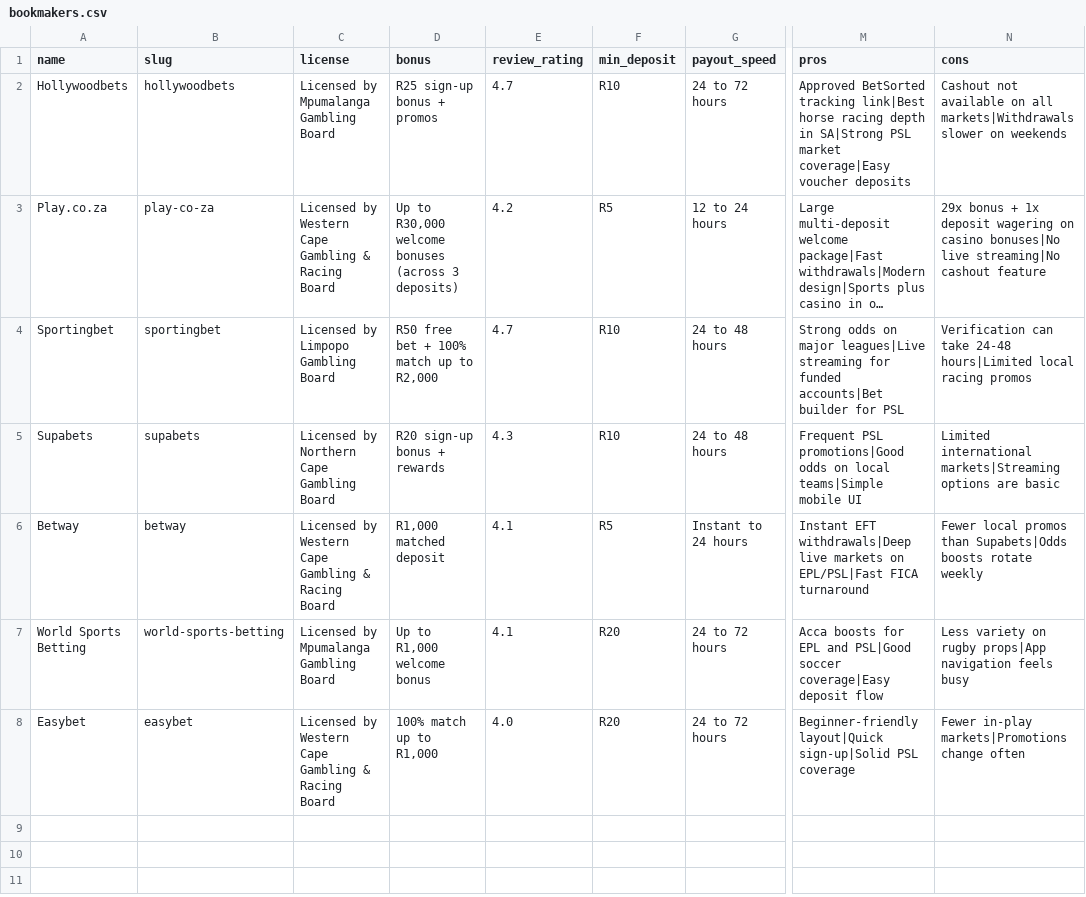
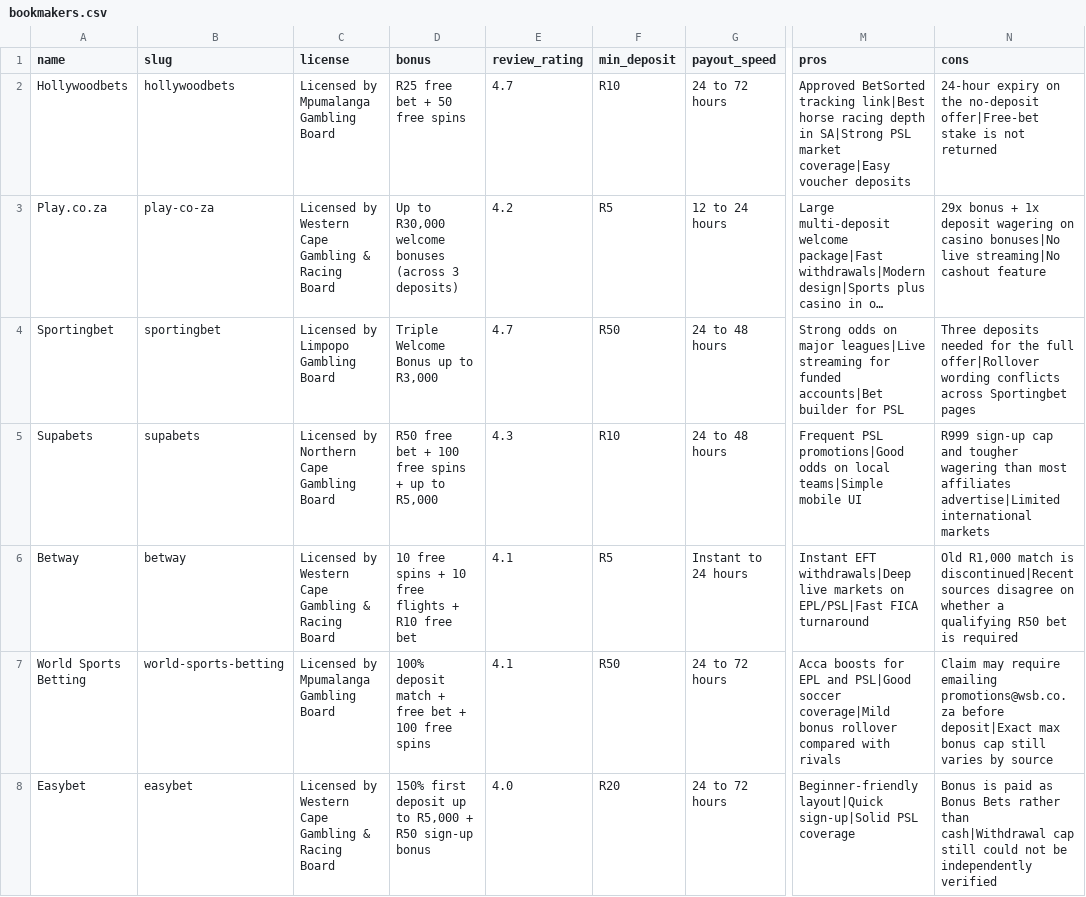
Before and after one commit to brandonkz/betsorted, a CSV file: data/bookmakers.csv, drawn as a sheet; only a part is shown, gaps mark what is left out; long unchanged cells end in …; the diff names each change by its address in the sheet, - before the commit and + after, or states it on an @@ line.

Commit message:
Update bookmaker bonus offers and catch copy

```diff
--- a/data/bookmakers.csv
+++ b/data/bookmakers.csv
-D2 (bonus): R25 sign-up bonus + promos
+D2 (bonus): R25 free bet + 50 free spins
-N2 (cons): Cashout not available on all markets|Withdrawals slower on weekends
+N2 (cons): 24-hour expiry on the no-deposit offer|Free-bet stake is not returned
-D4 (bonus): R50 free bet + 100% match up to R2,000
+D4 (bonus): Triple Welcome Bonus up to R3,000
-F4 (min_deposit): R10
+F4 (min_deposit): R50
-N4 (cons): Verification can take 24-48 hours|Limited local racing promos
+N4 (cons): Three deposits needed for the full offer|Rollover wording conflicts across Sportingbet pages
-D5 (bonus): R20 sign-up bonus + rewards
+D5 (bonus): R50 free bet + 100 free spins + up to R5,000
-N5 (cons): Limited international markets|Streaming options are basic
+N5 (cons): R999 sign-up cap and tougher wagering than most affiliates advertise|Limited international markets
-D6 (bonus): R1,000 matched deposit
+D6 (bonus): 10 free spins + 10 free flights + R10 free bet
-N6 (cons): Fewer local promos than Supabets|Odds boosts rotate weekly
+N6 (cons): Old R1,000 match is discontinued|Recent sources disagree on whether a qualifying R50 bet is required
-D7 (bonus): Up to R1,000 welcome bonus
+D7 (bonus): 100% deposit match + free bet + 100 free spins
-F7 (min_deposit): R20
+F7 (min_deposit): R50
-M7 (pros): …PSL|Good soccer coverage|Easy deposit flow
+M7 (pros): …PSL|Good soccer coverage|Mild bonus rollover compared with rivals
-N7 (cons): Less variety on rugby props|App navigation feels busy
+N7 (cons): Claim may require emailing promotions@wsb.co.za before deposit|Exact max bonus cap still varies by source
-D8 (bonus): 100% match up to R1,000
+D8 (bonus): 150% first deposit up to R5,000 + R50 sign-up bonus
-N8 (cons): Fewer in-play markets|Promotions change often
+N8 (cons): Bonus is paid as Bonus Bets rather than cash|Withdrawal cap still could not be independently verified
```
Also changed, not shown: data/verification-worksheet.csv, 11 other files.
